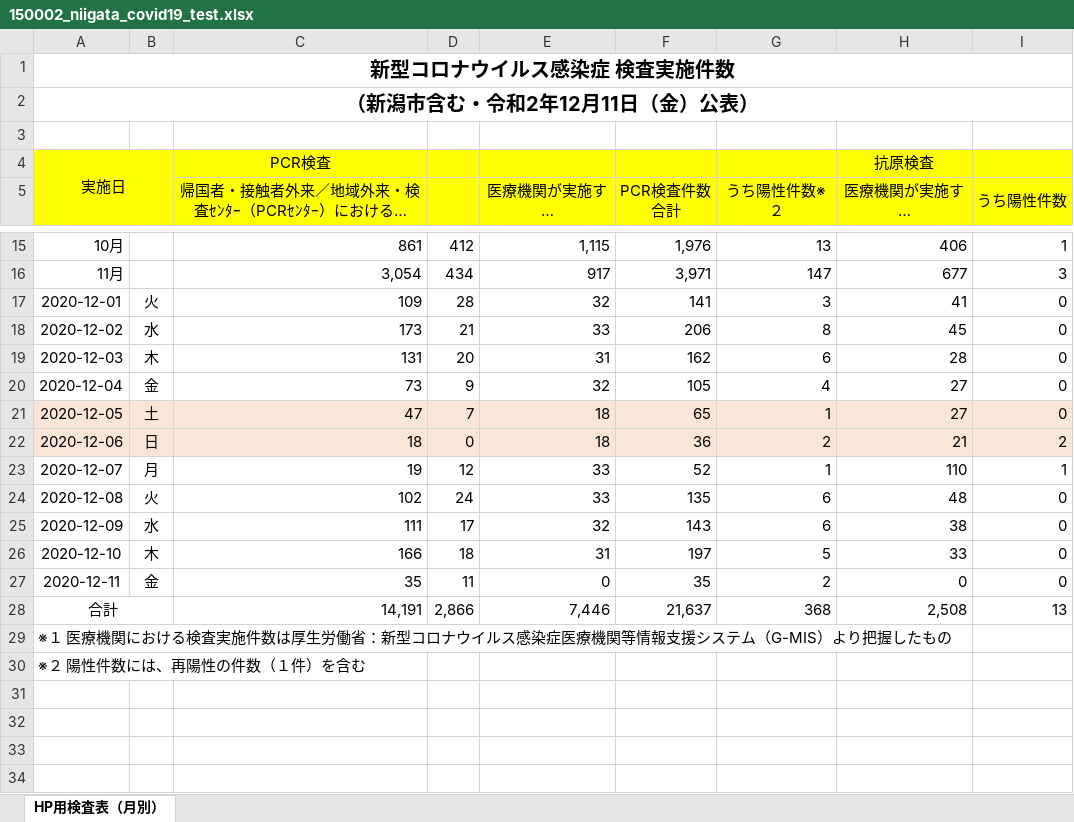
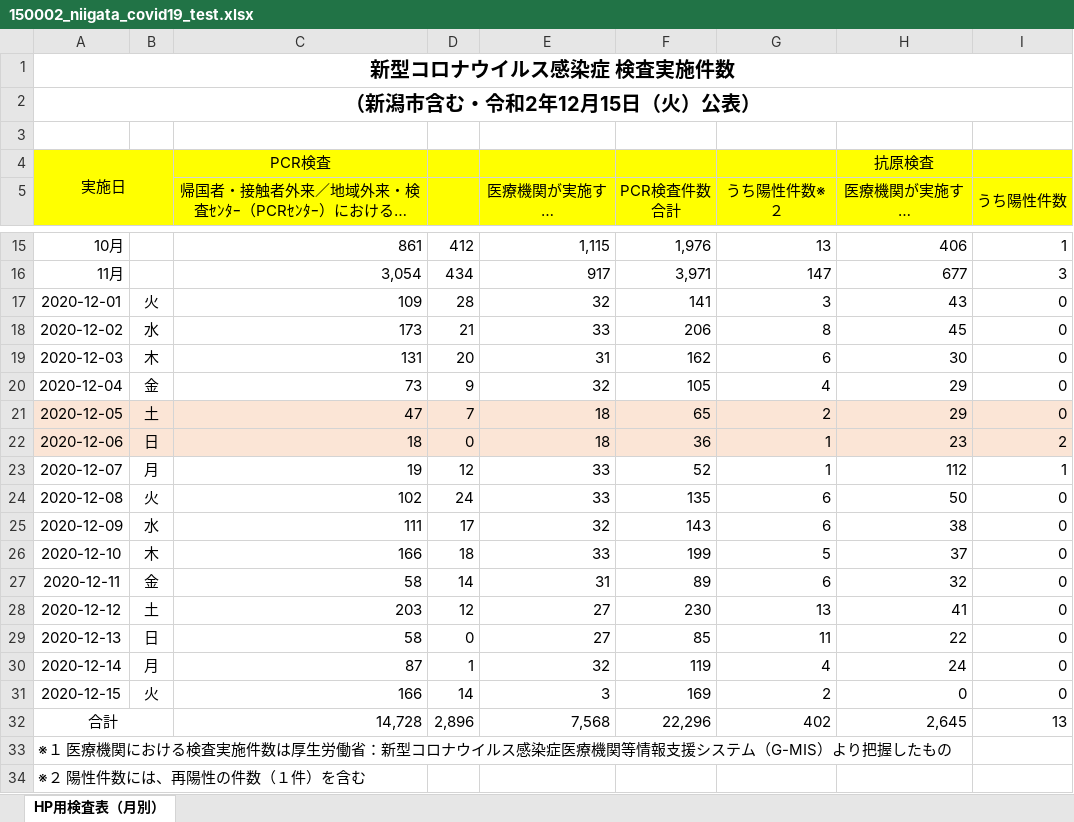
Before and after one commit to CodeForNiigata/covid19-data-niigata, an Excel workbook: dist/xlsx/150002_niigata_covid19_test.xlsx, sheet HP用検査表（月別）, drawn as a sheet; only a part is shown, gaps mark what is left out; long unchanged cells end in …; values as stored, in another font and other column widths than the file's, no borders; addresses are those after the commit; the diff names each change by its address in the sheet, - before the commit and + after, or states it on an @@ line.

```diff
--- a/dist/xlsx/150002_niigata_covid19_test.xlsx (sheet HP用検査表（月別）)
+++ b/dist/xlsx/150002_niigata_covid19_test.xlsx (sheet HP用検査表（月別）)
-A2: （新潟市含む・令和2年12月11日（金）公表）
+A2: （新潟市含む・令和2年12月15日（火）公表）
-H17 (医療機関が実施する 検査件数※１): 41
+H17 (医療機関が実施する 検査件数※１): 43
-H19 (医療機関が実施する 検査件数※１): 28
+H19 (医療機関が実施する 検査件数※１): 30
-H20:H21 (医療機関が実施する 検査件数※１): 27
+H20:H21 (医療機関が実施する 検査件数※１): 29
-G21 (うち陽性件数※２): 1
+G21 (うち陽性件数※２): 2
-G22 (うち陽性件数※２): 2
+G22 (うち陽性件数※２): 1
-H22 (医療機関が実施する 検査件数※１): 21
+H22 (医療機関が実施する 検査件数※１): 23
-H23 (医療機関が実施する 検査件数※１): 110
+H23 (医療機関が実施する 検査件数※１): 112
-H24 (医療機関が実施する 検査件数※１): 48
+H24 (医療機関が実施する 検査件数※１): 50
-E26 (医療機関が実施する 検査件数※１): 31
+E26 (医療機関が実施する 検査件数※１): 33
-F26 (PCR検査件数 合計): 197
+F26 (PCR検査件数 合計): 199
-H26 (医療機関が実施する 検査件数※１): 33
+H26 (医療機関が実施する 検査件数※１): 37
-C27: 35
+C27: 58
-D27: 11
+D27: 14
-E27 (医療機関が実施する 検査件数※１): 0
+E27 (医療機関が実施する 検査件数※１): 31
-F27 (PCR検査件数 合計): 35
+F27 (PCR検査件数 合計): 89
-G27 (うち陽性件数※２): 2
+G27 (うち陽性件数※２): 6
-H27 (医療機関が実施する 検査件数※１): 0
+H27 (医療機関が実施する 検査件数※１): 32
+row 28: 2020-12-12 | 土 | 203 | 12 | 27 | 230 | 13 | 41 | 0
+row 29: 2020-12-13 | 日 | 58 | 0 | 27 | 85 | 11 | 22 | 0
+row 30: 2020-12-14 | 月 | 87 | 1 | 32 | 119 | 4 | 24 | 0
+row 31: 2020-12-15 | 火 | 166 | 14 | 3 | 169 | 2 | 0 | 0
-C32: 14,191
+C32: 14,728
-D32: 2,866
+D32: 2,896
-E32 (医療機関が実施する 検査件数※１): 7,446
+E32 (医療機関が実施する 検査件数※１): 7,568
-F32 (PCR検査件数 合計): 21,637
+F32 (PCR検査件数 合計): 22,296
-G32 (うち陽性件数※２): 368
+G32 (うち陽性件数※２): 402
-H32 (医療機関が実施する 検査件数※１): 2,508
+H32 (医療機関が実施する 検査件数※１): 2,645
```
Also changed, not shown: formulas that keep their value, 6 other files.
